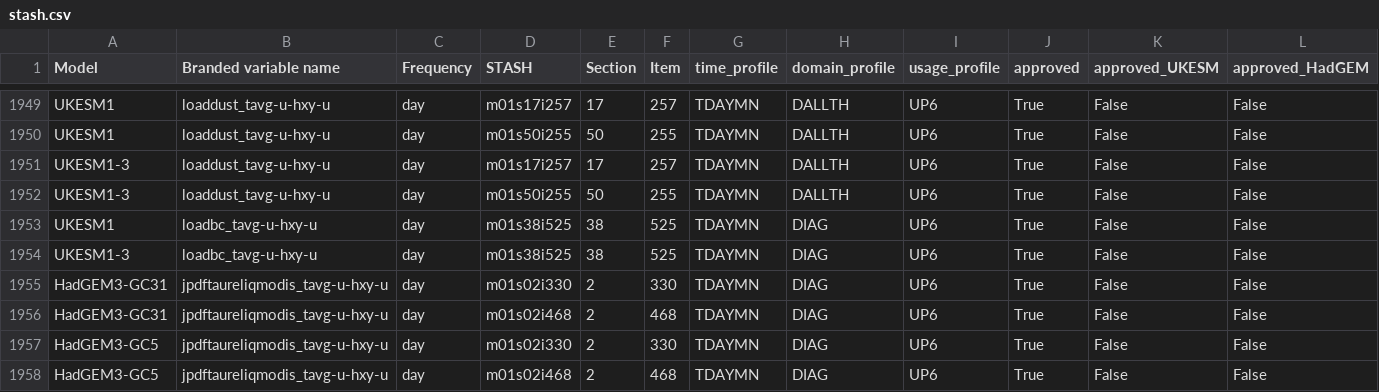
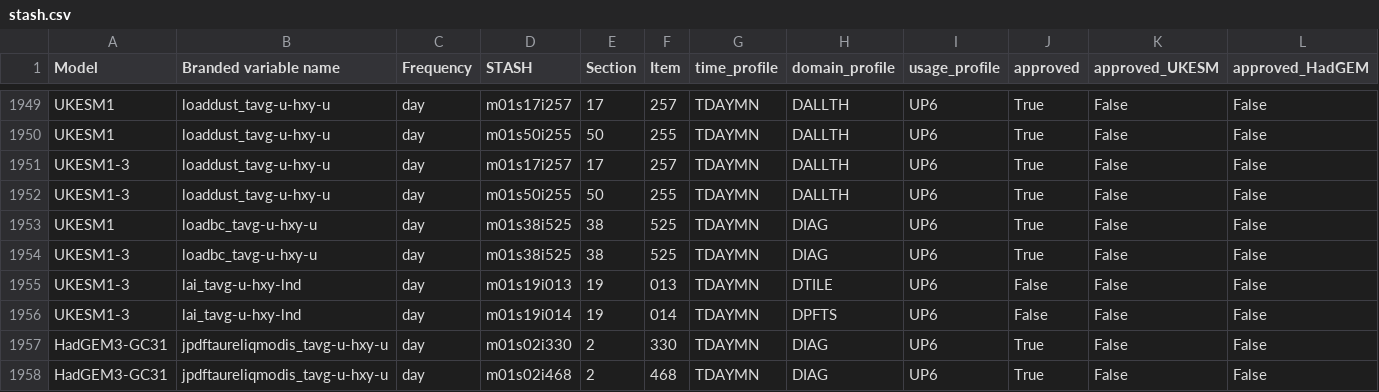
Before and after one commit to UKNCSP/CDDS-CMIP7-mappings, a CSV file: data/stash.csv, drawn as a sheet; only a part is shown, gaps mark what is left out; the shorter side is filled out with more unchanged rows; the diff names each change by its address in the sheet, - before the commit and + after, or states it on an @@ line.

```diff
--- a/data/stash.csv
+++ b/data/stash.csv
+row 1955: UKESM1-3 | lai_tavg-u-hxy-lnd | day | m01s19i013 | 19 | 013 | TDAYMN | DTILE | UP6 | False | False | False
+row 1956: UKESM1-3 | lai_tavg-u-hxy-lnd | day | m01s19i014 | 19 | 014 | TDAYMN | DPFTS | UP6 | False | False | False
```
Also changed, not shown: data/land_mappings.csv, data/land_mappings_CMIP6.csv, 2 other files.
